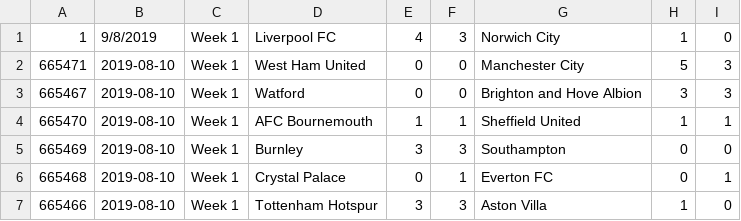
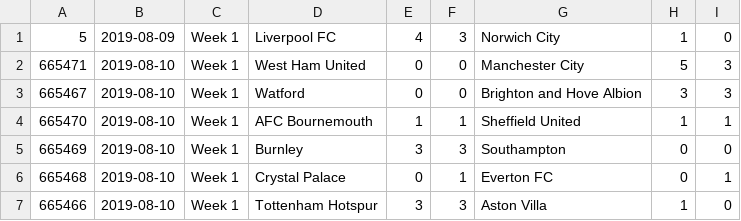
Before and after one commit to MarinaAnkersen/points, a CSV file: project/mock_data/premier_league.csv, drawn as a sheet; only a part is shown.

```diff
--- a/project/mock_data/premier_league.csv
+++ b/project/mock_data/premier_league.csv
@@ -1,2 +1,2 @@
-1,9/8/2019,Week 1,Liverpool FC,4,3,Norwich City,1,0
+5,2019-08-09,Week 1,Liverpool FC,4,3,Norwich City,1,0
 665471,2019-08-10,Week 1,West Ham United,0,0,Manchester City,5,3
```
Also changed, not shown: 11 other files.
